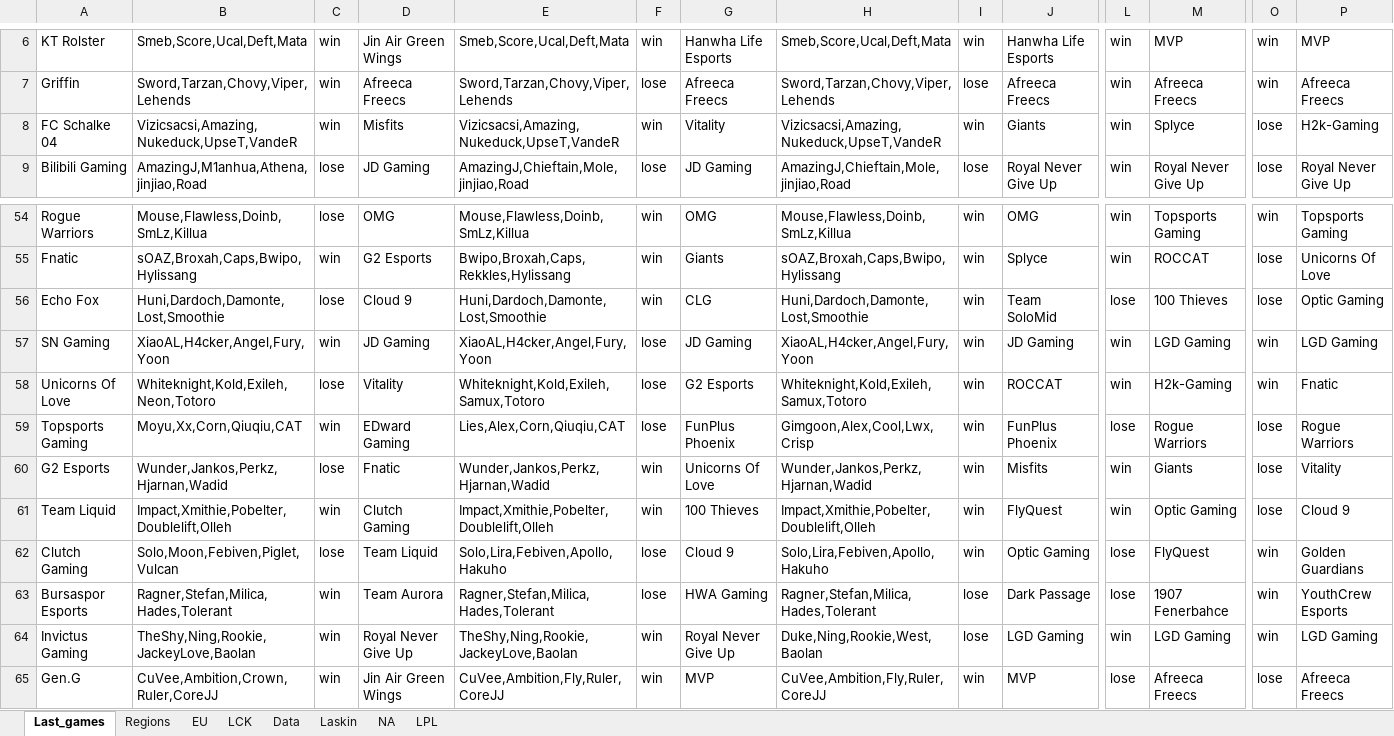
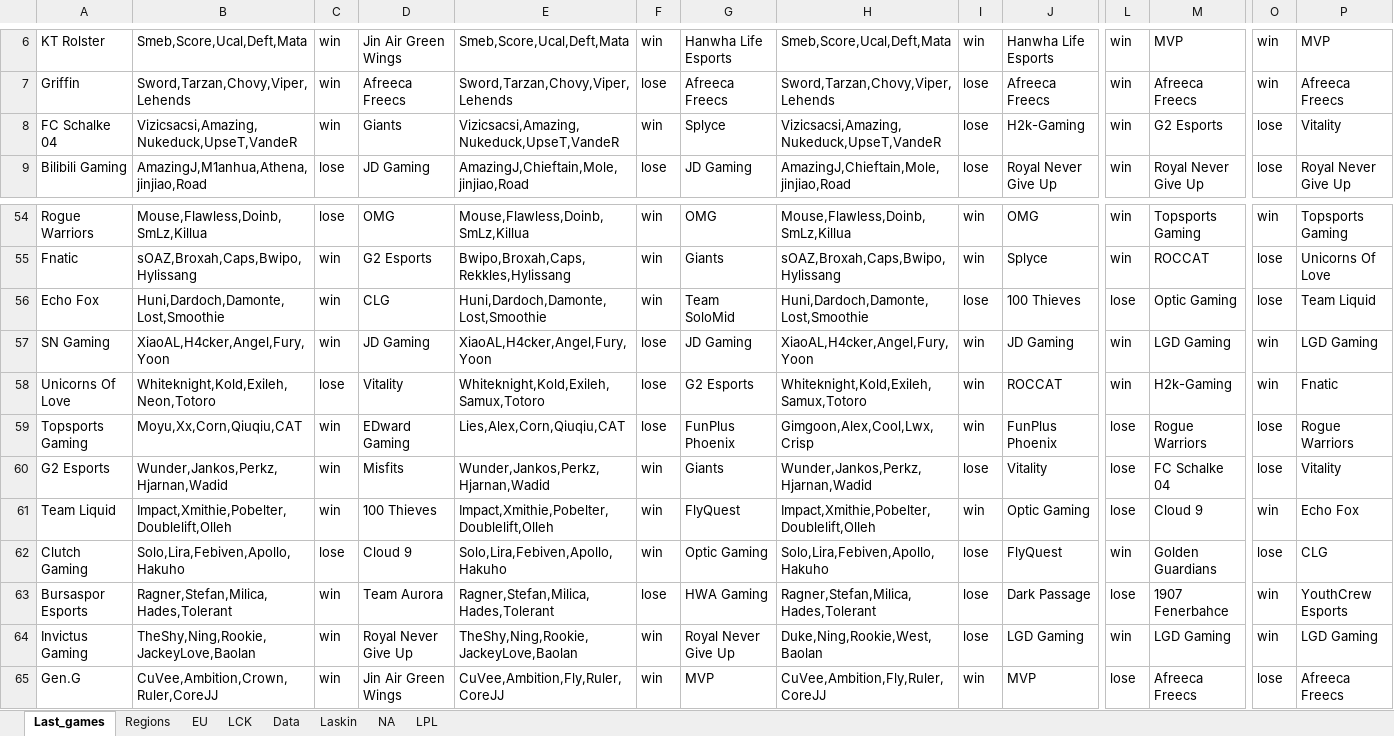
Before and after one commit to Ledareg/e-sports, an Excel workbook: Kokeilu.xlsm, sheet Last_games, drawn as a sheet; only a part is shown, gaps mark what is left out; values as stored, in another font and other column widths than the file's, no borders; the diff covers the shown part only; the diff names each change by its address in the sheet, - before the commit and + after, or states it on an @@ line.

```diff
--- a/Kokeilu.xlsm (sheet Last_games)
+++ b/Kokeilu.xlsm (sheet Last_games)
-D8: Misfits
+D8: Giants
-G8: Vitality
+G8: Splyce
-I8: win
+I8: lose
-J8: Giants
+J8: H2k-Gaming
-M8: Splyce
+M8: G2 Esports
-P8: H2k-Gaming
+P8: Vitality
-C56: lose
+C56: win
-D56: Cloud 9
+D56: CLG
-G56: CLG
+G56: Team SoloMid
-I56: win
+I56: lose
-J56: Team SoloMid
+J56: 100 Thieves
-M56: 100 Thieves
+M56: Optic Gaming
-P56: Optic Gaming
+P56: Team Liquid
-C60: lose
+C60: win
-D60: Fnatic
+D60: Misfits
-G60: Unicorns Of Love
+G60: Giants
-I60: win
+I60: lose
-J60: Misfits
+J60: Vitality
-L60:L61: win
+L60:L61: lose
-M60: Giants
+M60: FC Schalke 04
-D61: Clutch Gaming
+D61: 100 Thieves
-G61: 100 Thieves
+G61: FlyQuest
-J61: FlyQuest
+J61: Optic Gaming
-M61: Optic Gaming
+M61: Cloud 9
-O61: lose
+O61: win
-P61: Cloud 9
+P61: Echo Fox
-B62: Solo,Moon,Febiven,Piglet,Vulcan
+B62: Solo,Lira,Febiven,Apollo,Hakuho
-D62: Team Liquid
+D62: Cloud 9
-F62: lose
+F62: win
-G62: Cloud 9
+G62: Optic Gaming
-I62: win
+I62: lose
-J62: Optic Gaming
+J62: FlyQuest
-L62: lose
+L62: win
-M62: FlyQuest
+M62: Golden Guardians
-O62: win
+O62: lose
-P62: Golden Guardians
+P62: CLG
```
Also changed, not shown: 57 edited cells elsewhere in this sheet, sheet Data, sheet Laskin, formulas that keep their value, charts or pictures, 9 other files.
